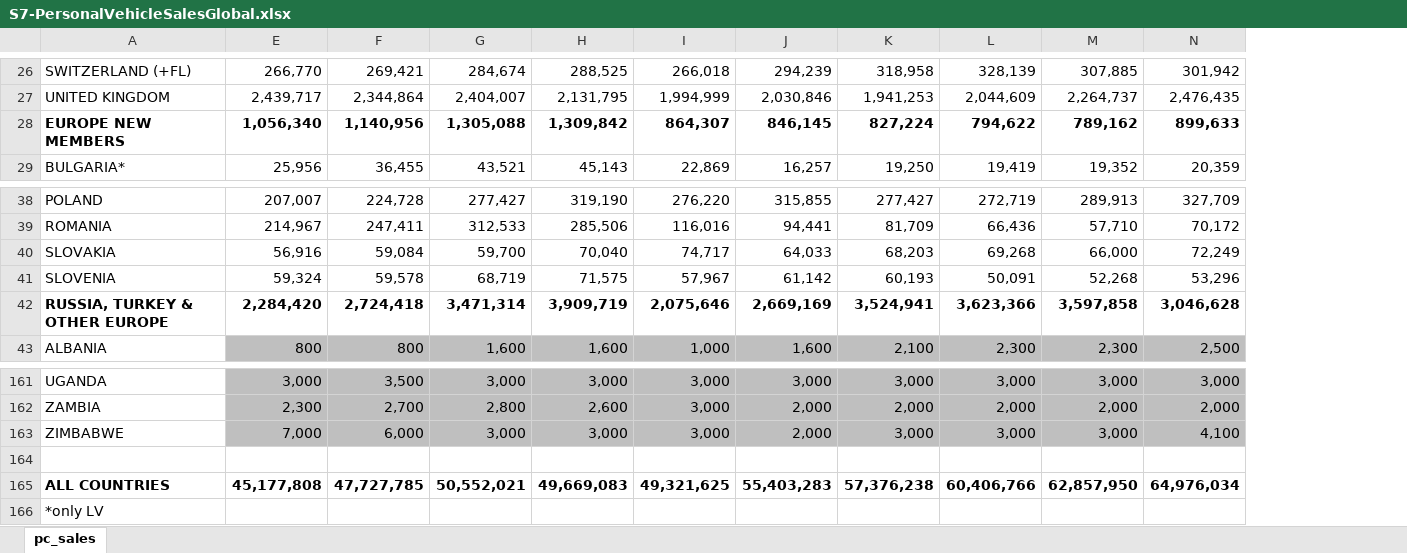
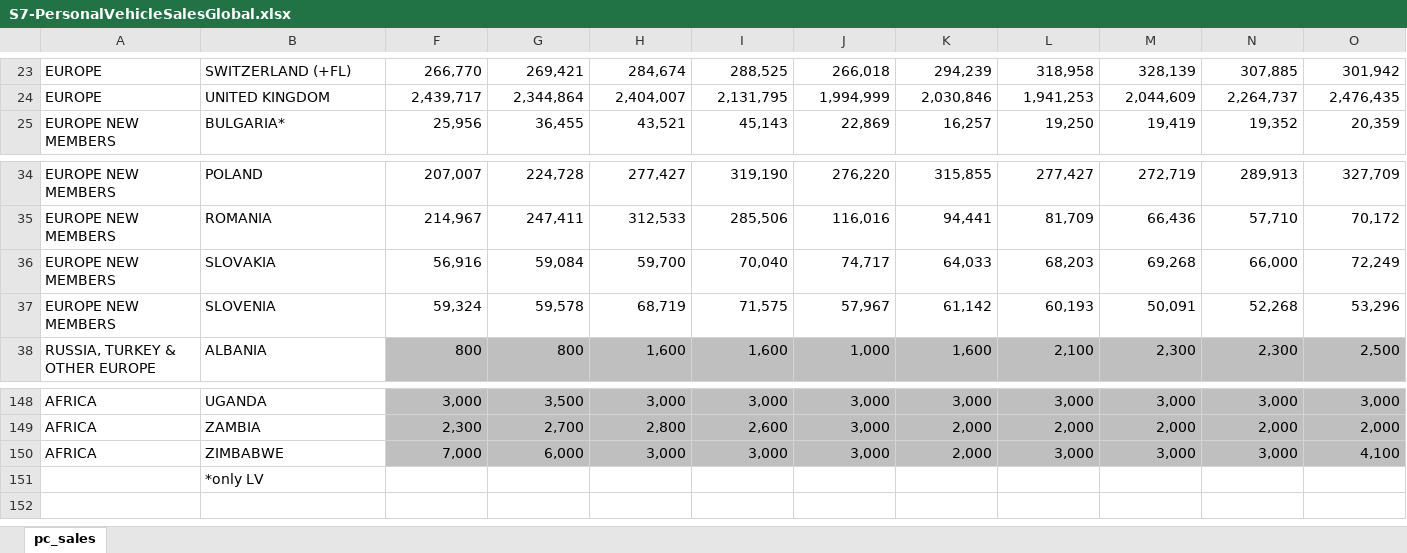
Before and after one commit to chintan0513/Advanced_Tableau_concept, an Excel workbook: Data/Tableau A-Z/Section 7 - Advanced Data Preparation/S7-PersonalVehicleSalesGlobal.xlsx, sheet pc_sales, drawn as a sheet; only a part is shown, gaps mark what is left out; values as stored, in another font and other column widths than the file's, no borders; removed rows and columns are numbered as before the commit, all else as after; the diff covers the shown part only; the diff names each change by its address in the sheet, - before the commit and + after, or states it on an @@ line.

```diff
--- a/Data/Tableau A-Z/Section 7 - Advanced Data Preparation/S7-PersonalVehicleSalesGlobal.xlsx (sheet pc_sales)
+++ b/Data/Tableau A-Z/Section 7 - Advanced Data Preparation/S7-PersonalVehicleSalesGlobal.xlsx (sheet pc_sales)
+column A, rows 23-25: EUROPE | EUROPE | EUROPE NEW MEMBERS; rows 34-38: EUROPE NEW MEMBERS | EUROPE NEW MEMBERS | EUROPE NEW MEMBERS | EUROPE NEW MEMBERS | RUSSIA, TURKEY & OTHER EUROPE; rows 148-150: all AFRICA
-row 28: EUROPE NEW MEMBERS | 1,056,340 | 1,140,956 | 1,305,088 | 1,309,842 | 864,307 | 846,145 | 827,224 | 794,622 | 789,162 | 899,633
-row 42: RUSSIA, TURKEY & OTHER EUROPE | 2,284,420 | 2,724,418 | 3,471,314 | 3,909,719 | 2,075,646 | 2,669,169 | 3,524,941 | 3,623,366 | 3,597,858 | 3,046,628
-row 164: (empty)
-row 165: ALL COUNTRIES | 45,177,808 | 47,727,785 | 50,552,021 | 49,669,083 | 49,321,625 | 55,403,283 | 57,376,238 | 60,406,766 | 62,857,950 | 64,976,034
```
Also changed, not shown: 11 removed rows and 1 edited cell elsewhere in this sheet, 5 other files.
